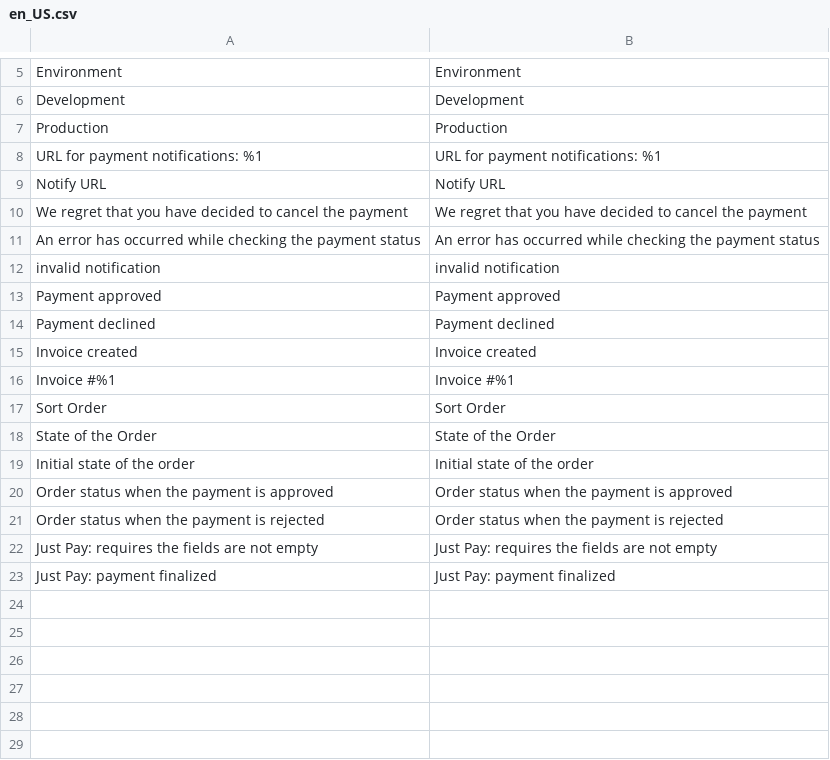
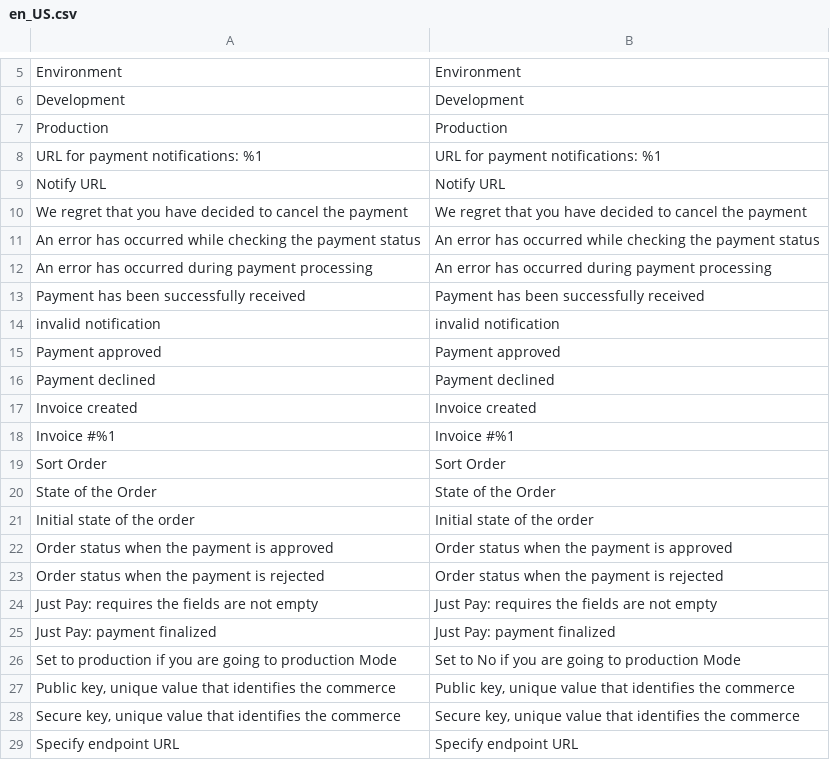
Before and after one commit to saulmoralespa/magento2-justpay, a CSV file: i18n/en_US.csv, drawn as a sheet; only a part is shown, gaps mark what is left out; the diff names each change by its address in the sheet, - before the commit and + after, or states it on an @@ line.

```diff
--- a/i18n/en_US.csv
+++ b/i18n/en_US.csv
+row 12: An error has occurred during payment processing | An error has occurred during payment processing
+row 13: Payment has been successfully received | Payment has been successfully received
+row 26: Set to production if you are going to production Mode | Set to No if you are going to production Mode
+row 27: Public key, unique value that identifies the commerce | Public key, unique value that identifies the commerce
+row 28: Secure key, unique value that identifies the commerce | Secure key, unique value that identifies the commerce
+row 29: Specify endpoint URL | Specify endpoint URL
```
Also changed, not shown: 5 other files.
